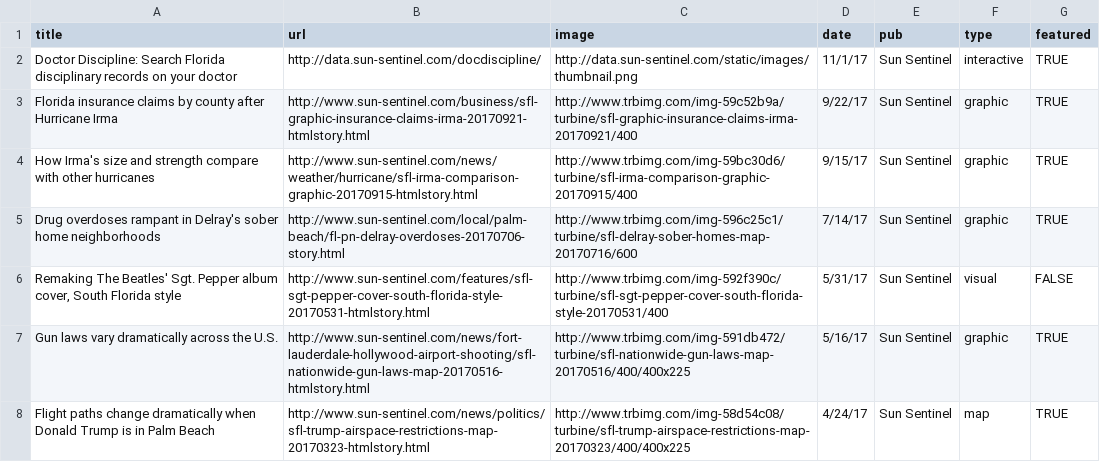
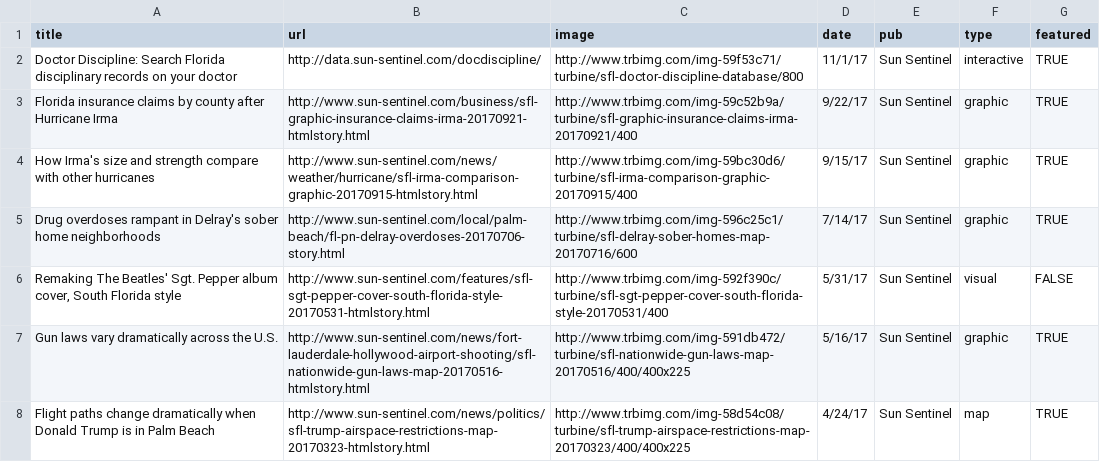
Before and after one commit to iuraizee/iuraizee.github.io, a CSV file: src/static/projects.csv, drawn as a sheet; only a part is shown.

Commit message:
doc image

```diff
--- a/src/static/projects.csv
+++ b/src/static/projects.csv
@@ -1,3 +1,3 @@
 title,url,image,date,pub,type,featured
-Doctor Discipline: Search Florida disciplinary records on your doctor,http://data.sun-sentinel.com/docdiscipline/,http://data.sun-sentinel.com/static/images/thumbnail.png,11/1/17,Sun Sentinel,interactive,TRUE
+Doctor Discipline: Search Florida disciplinary records on your doctor,http://data.sun-sentinel.com/docdiscipline/,http://www.trbimg.com/img-59f53c71/turbine/sfl-doctor-discipline-database/800,11/1/17,Sun Sentinel,interactive,TRUE
 Florida insurance claims by county after Hurricane Irma,http://www.sun-sentinel.com/business/sfl-graphic-insurance-claims-irma-20170921-htmlstory.html,http://www.trbimg.com/img-59c52b9a/turbine/sfl-graphic-insurance-claims-irma-20170921/400,9/22/17,Sun Sentinel,graphic,TRUE
```
